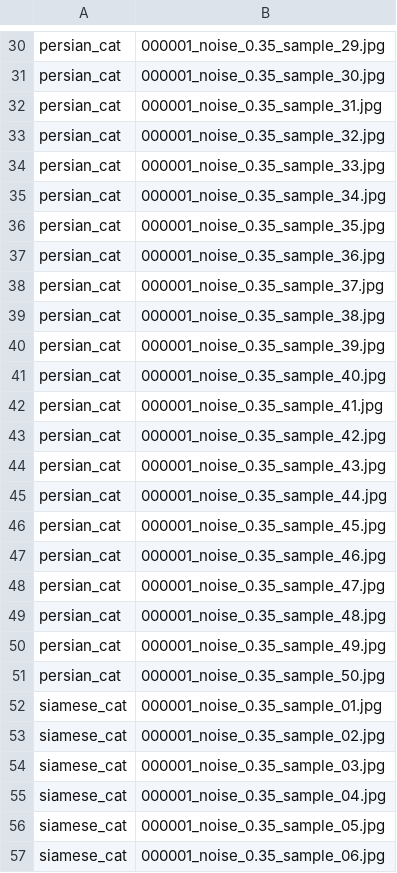
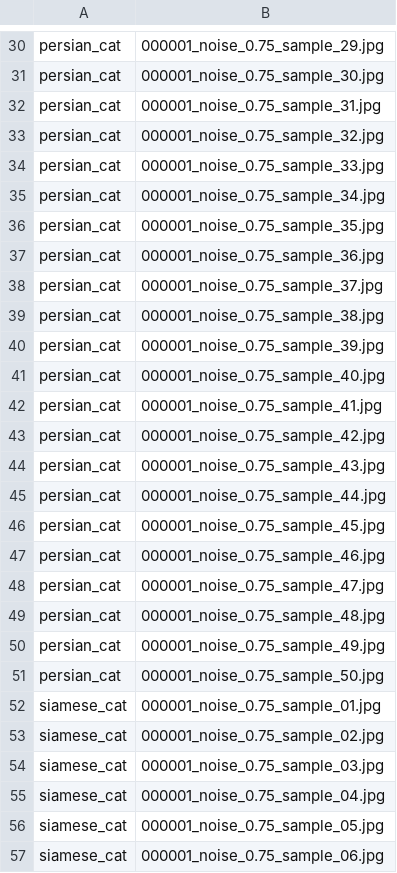
Before and after one commit to Yonom1/Neuroscience-Project, a CSV file: FurtherExploration/alexnet_features_meta.csv, drawn as a sheet; only a part is shown, gaps mark what is left out; the diff covers the shown part only; the diff names each change by its address in the sheet, - before the commit and + after, or states it on an @@ line.

Commit message:
change the noise to 0.75

```diff
--- a/FurtherExploration/alexnet_features_meta.csv
+++ b/FurtherExploration/alexnet_features_meta.csv
-B30: 000001_noise_0.35_sample_29.jpg
+B30: 000001_noise_0.75_sample_29.jpg
-B31: 000001_noise_0.35_sample_30.jpg
+B31: 000001_noise_0.75_sample_30.jpg
-B32: 000001_noise_0.35_sample_31.jpg
+B32: 000001_noise_0.75_sample_31.jpg
-B33: 000001_noise_0.35_sample_32.jpg
+B33: 000001_noise_0.75_sample_32.jpg
-B34: 000001_noise_0.35_sample_33.jpg
+B34: 000001_noise_0.75_sample_33.jpg
-B35: 000001_noise_0.35_sample_34.jpg
+B35: 000001_noise_0.75_sample_34.jpg
-B36: 000001_noise_0.35_sample_35.jpg
+B36: 000001_noise_0.75_sample_35.jpg
-B37: 000001_noise_0.35_sample_36.jpg
+B37: 000001_noise_0.75_sample_36.jpg
-B38: 000001_noise_0.35_sample_37.jpg
+B38: 000001_noise_0.75_sample_37.jpg
-B39: 000001_noise_0.35_sample_38.jpg
+B39: 000001_noise_0.75_sample_38.jpg
-B40: 000001_noise_0.35_sample_39.jpg
+B40: 000001_noise_0.75_sample_39.jpg
-B41: 000001_noise_0.35_sample_40.jpg
+B41: 000001_noise_0.75_sample_40.jpg
-B42: 000001_noise_0.35_sample_41.jpg
+B42: 000001_noise_0.75_sample_41.jpg
-B43: 000001_noise_0.35_sample_42.jpg
+B43: 000001_noise_0.75_sample_42.jpg
-B44: 000001_noise_0.35_sample_43.jpg
+B44: 000001_noise_0.75_sample_43.jpg
-B45: 000001_noise_0.35_sample_44.jpg
+B45: 000001_noise_0.75_sample_44.jpg
-B46: 000001_noise_0.35_sample_45.jpg
+B46: 000001_noise_0.75_sample_45.jpg
-B47: 000001_noise_0.35_sample_46.jpg
+B47: 000001_noise_0.75_sample_46.jpg
-B48: 000001_noise_0.35_sample_47.jpg
+B48: 000001_noise_0.75_sample_47.jpg
-B49: 000001_noise_0.35_sample_48.jpg
+B49: 000001_noise_0.75_sample_48.jpg
-B50: 000001_noise_0.35_sample_49.jpg
+B50: 000001_noise_0.75_sample_49.jpg
-B51: 000001_noise_0.35_sample_50.jpg
+B51: 000001_noise_0.75_sample_50.jpg
-B52: 000001_noise_0.35_sample_01.jpg
+B52: 000001_noise_0.75_sample_01.jpg
-B53: 000001_noise_0.35_sample_02.jpg
+B53: 000001_noise_0.75_sample_02.jpg
-B54: 000001_noise_0.35_sample_03.jpg
+B54: 000001_noise_0.75_sample_03.jpg
-B55: 000001_noise_0.35_sample_04.jpg
+B55: 000001_noise_0.75_sample_04.jpg
-B56: 000001_noise_0.35_sample_05.jpg
+B56: 000001_noise_0.75_sample_05.jpg
-B57: 000001_noise_0.35_sample_06.jpg
+B57: 000001_noise_0.75_sample_06.jpg
```
Also changed, not shown: 72 edited cells elsewhere in this file, 2 other files.
